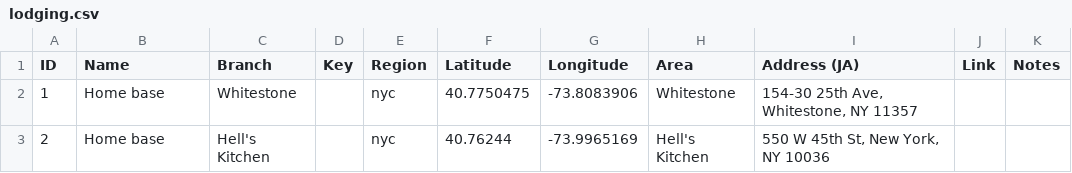
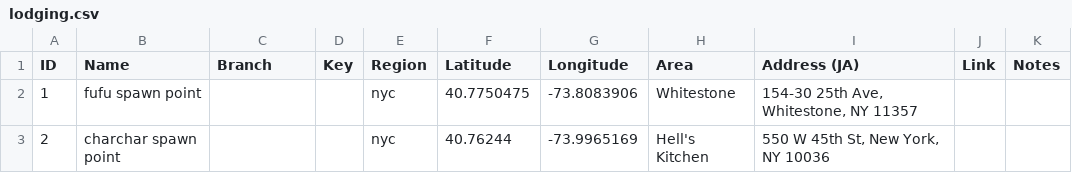
Before and after one commit to jfeng94/japlanning, a CSV file: data/lodging.csv, drawn as a sheet.

```diff
--- a/data/lodging.csv
+++ b/data/lodging.csv
@@ -1,3 +1,3 @@
 ID,Name,Branch,Key,Region,Latitude,Longitude,Area,Address (JA),Link,Notes
-1,Home base,Whitestone,,nyc,40.7750475,-73.8083906,Whitestone,"154-30 25th Ave, Whitestone, NY 11357",,
-2,Home base,Hell's Kitchen,,nyc,40.76244,-73.9965169,Hell's Kitchen,"550 W 45th St, New York, NY 10036",,
+1,fufu spawn point,,,nyc,40.7750475,-73.8083906,Whitestone,"154-30 25th Ave, Whitestone, NY 11357",,
+2,charchar spawn point,,,nyc,40.76244,-73.9965169,Hell's Kitchen,"550 W 45th St, New York, NY 10036",,
```
Also changed, not shown: 6 other files.
